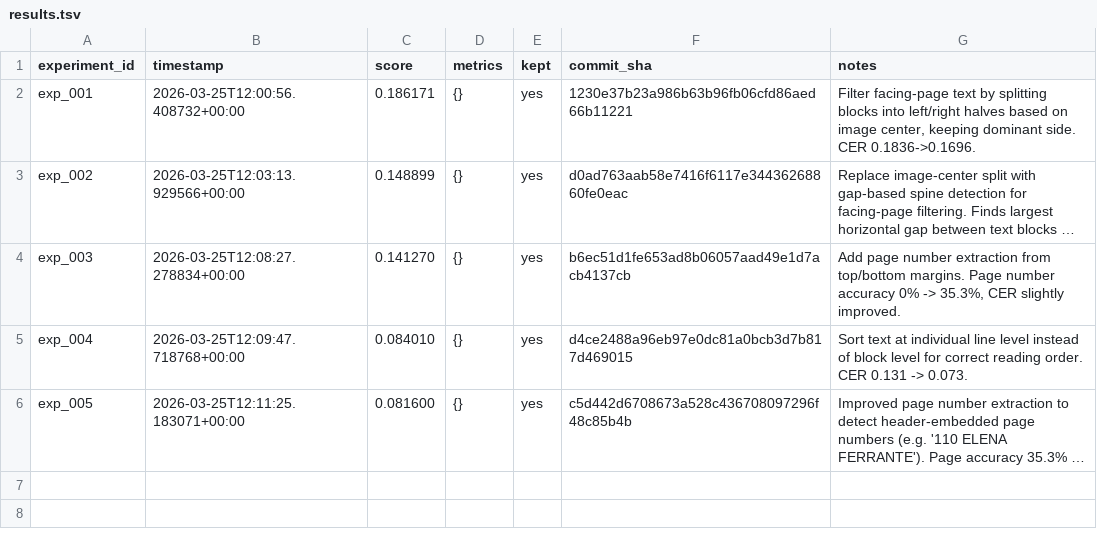
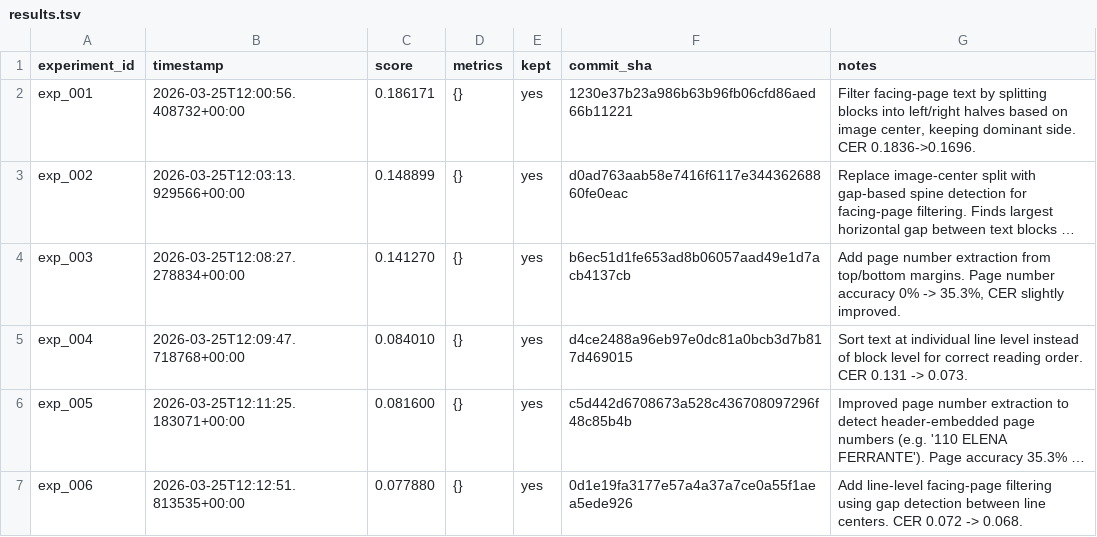
Before and after one commit to nikhaldi/booksnap, a TSV file: android/lab/results.tsv, drawn as a sheet; long unchanged cells end in …; the diff names each change by its address in the sheet, - before the commit and + after, or states it on an @@ line.

Commit message:
booksnap-android: exp_006 — Add line-level facing-page filtering using gap detection between line centers. CER 0.072 -> 0.068.

```diff
--- a/android/lab/results.tsv
+++ b/android/lab/results.tsv
+row 7: exp_006 | 2026-03-25T12:12:51.813535+00:00 | 0.077880 | {} | yes | 0d1e19fa3177e57a4a37a7ce0a55f1aea5ede926 | Add line-level facing-page filtering using gap detection between line centers. CER 0.072 -> 0.068.
```
Also changed, not shown: 1 other file.
